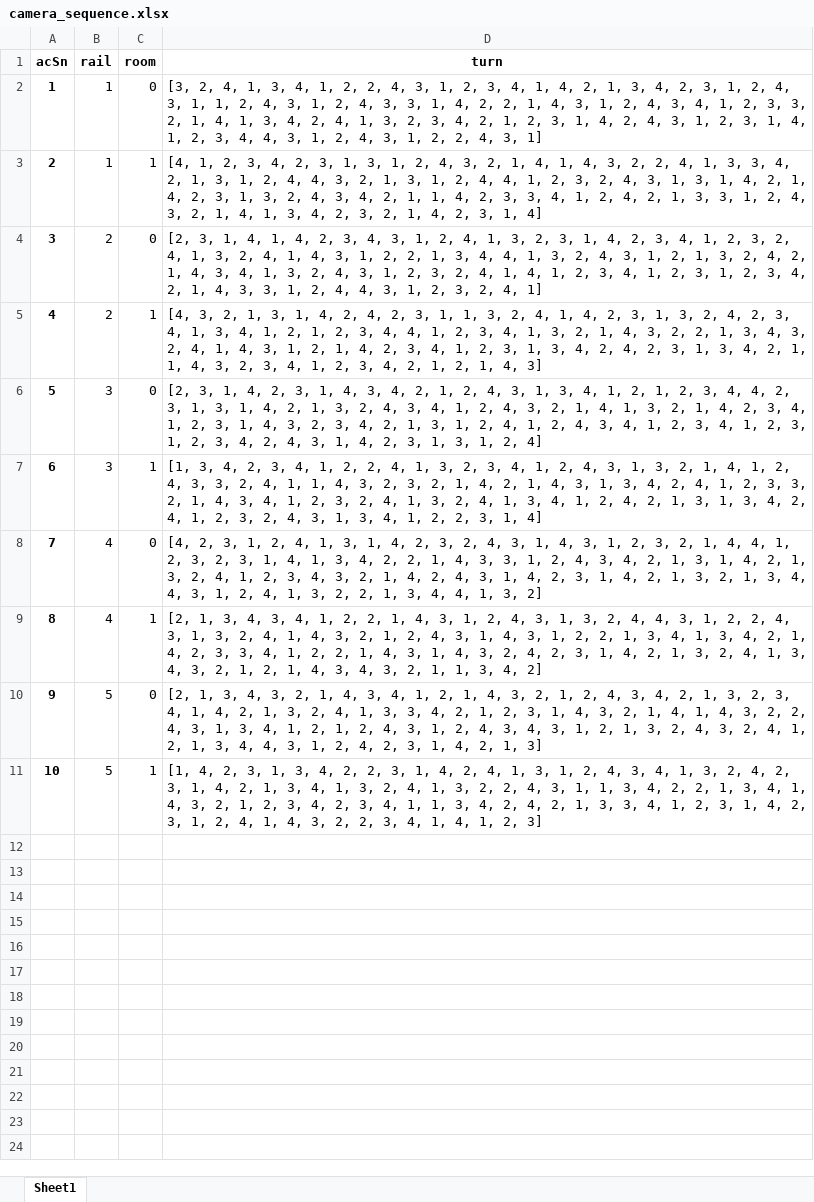
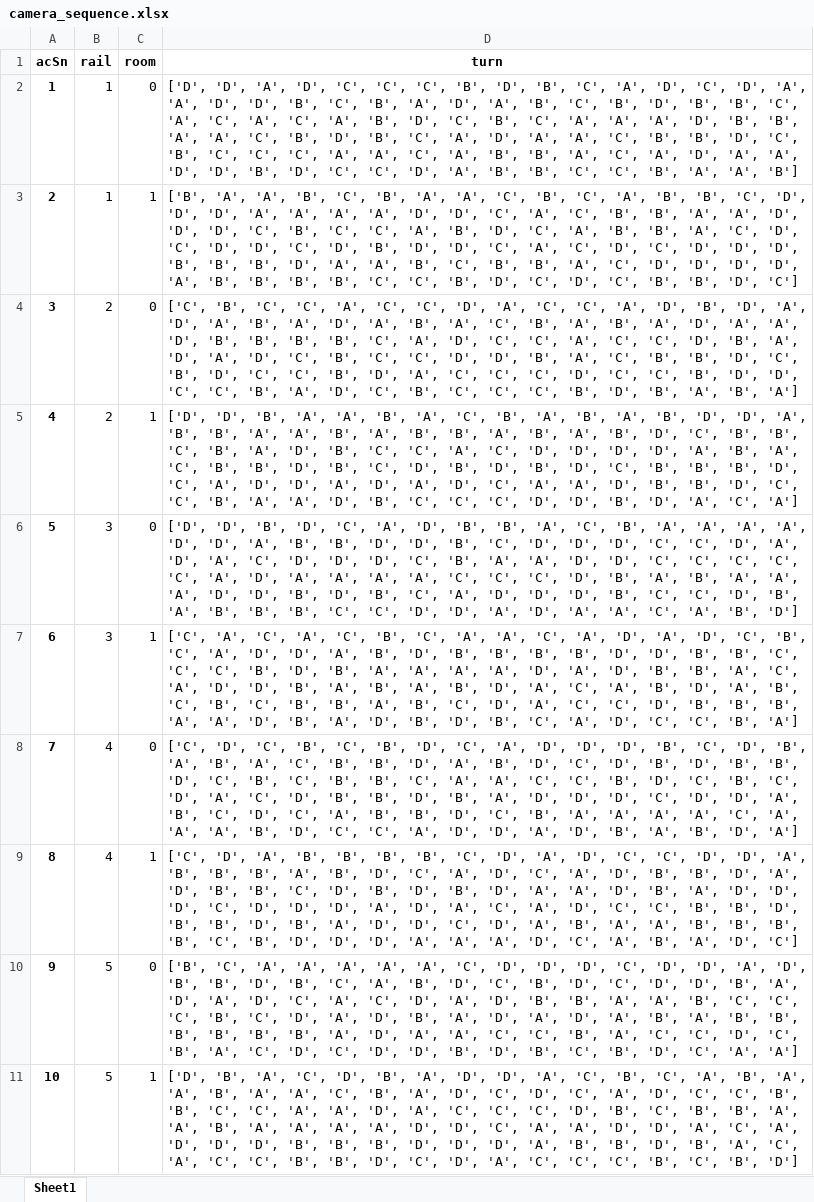
Before and after one commit to shengdong00/bee-box-cameras, an Excel workbook: camera_sequence.xlsx, sheet Sheet1, drawn as a sheet; values as stored, in another font and other column widths than the file's, no borders; the diff names each change by its address in the sheet, - before the commit and + after, or states it on an @@ line.

Commit message:
write turn control

```diff
--- a/camera_sequence.xlsx (sheet Sheet1)
+++ b/camera_sequence.xlsx (sheet Sheet1)
-D2 (turn): [3, 2, 4, 1, 3, 4, 1, 2, 2, 4, 3, 1, 2, 3, 4, 1, 4, 2, 1, 3, 4, 2, 3, 1, 2, 4, 3, 1, 1, 2, 4, 3, 1, 2, 4, 3, 3, 1, 4, 2, 2, 1, 4, 3, 1, 2, 4, 3, 4, 1, 2, 3, 3, 2, 1, 4, 1, 3, 4, 2, 4, 1, 3, 2, 3, 4, 2, 1, 2, 3, 1, 4, 2, 4, 3, 1, 2, 3, 1, 4, 1, 2, 3, 4, 4, 3, 1, 2, 4, 3, 1, 2, 2, 4, 3, 1]
+D2 (turn): ['D', 'D', 'A', 'D', 'C', 'C', 'C', 'B', 'D', 'B', 'C', 'A', 'D', 'C', 'D', 'A', 'A', 'D', 'D', 'B', 'C', 'B', 'A', 'D', 'A', 'B', 'C', 'B', 'D', 'B', 'B', 'C', 'A', 'C', 'A', 'C', 'A', 'B', 'D', 'C', 'B', 'C', 'A', 'A', 'A', 'D', 'B', 'B', 'A', 'A', 'C', 'B', 'D', 'B', 'C', 'A', 'D', 'A', 'A', 'C', 'B', 'B', 'D', 'C', 'B', 'C', 'C', 'C', 'A', 'A', 'C', 'A', 'B', 'B', 'A', 'C', 'A', 'D', 'A', 'A', 'D', 'D', 'B', 'D', 'C', 'C', 'D', 'A', 'B', 'B', 'C', 'C', 'B', 'A', 'A', 'B']
-D3 (turn): [4, 1, 2, 3, 4, 2, 3, 1, 3, 1, 2, 4, 3, 2, 1, 4, 1, 4, 3, 2, 2, 4, 1, 3, 3, 4, 2, 1, 3, 1, 2, 4, 4, 3, 2, 1, 3, 1, 2, 4, 4, 1, 2, 3, 2, 4, 3, 1, 3, 1, 4, 2, 1, 4, 2, 3, 1, 3, 2, 4, 3, 4, 2, 1, 1, 4, 2, 3, 3, 4, 1, 2, 4, 2, 1, 3, 3, 1, 2, 4, 3, 2, 1, 4, 1, 3, 4, 2, 3, 2, 1, 4, 2, 3, 1, 4]
+D3 (turn): ['B', 'A', 'A', 'B', 'C', 'B', 'A', 'A', 'C', 'B', 'C', 'A', 'B', 'B', 'C', 'D', 'D', 'D', 'A', 'A', 'A', 'A', 'D', 'D', 'C', 'A', 'C', 'B', 'B', 'A', 'A', 'D', 'D', 'D', 'C', 'B', 'C', 'C', 'A', 'B', 'D', 'C', 'A', 'B', 'B', 'A', 'C', 'D', 'C', 'D', 'D', 'C', 'D', 'B', 'D', 'D', 'C', 'A', 'C', 'D', 'C', 'D', 'D', 'D', 'B', 'B', 'B', 'D', 'A', 'A', 'B', 'C', 'B', 'B', 'A', 'C', 'D', 'D', 'D', 'D', 'A', 'B', 'B', 'B', 'B', 'C', 'C', 'B', 'D', 'C', 'D', 'C', 'B', 'B', 'D', 'C']
-D4 (turn): [2, 3, 1, 4, 1, 4, 2, 3, 4, 3, 1, 2, 4, 1, 3, 2, 3, 1, 4, 2, 3, 4, 1, 2, 3, 2, 4, 1, 3, 2, 4, 1, 4, 3, 1, 2, 2, 1, 3, 4, 4, 1, 3, 2, 4, 3, 1, 2, 1, 3, 2, 4, 2, 1, 4, 3, 4, 1, 3, 2, 4, 3, 1, 2, 3, 2, 4, 1, 4, 1, 2, 3, 4, 1, 2, 3, 1, 2, 3, 4, 2, 1, 4, 3, 3, 1, 2, 4, 4, 3, 1, 2, 3, 2, 4, 1]
+D4 (turn): ['C', 'B', 'C', 'C', 'A', 'C', 'C', 'D', 'A', 'C', 'C', 'A', 'D', 'B', 'D', 'A', 'D', 'A', 'B', 'A', 'D', 'A', 'B', 'A', 'C', 'B', 'A', 'B', 'A', 'D', 'A', 'A', 'D', 'B', 'B', 'B', 'B', 'C', 'A', 'D', 'C', 'C', 'A', 'C', 'C', 'D', 'B', 'A', 'D', 'A', 'D', 'C', 'B', 'C', 'C', 'D', 'D', 'B', 'A', 'C', 'B', 'B', 'D', 'C', 'B', 'D', 'C', 'C', 'B', 'D', 'A', 'C', 'C', 'C', 'D', 'C', 'C', 'B', 'D', 'D', 'C', 'C', 'B', 'A', 'D', 'C', 'B', 'C', 'C', 'C', 'B', 'D', 'B', 'A', 'B', 'A']
-D5 (turn): [4, 3, 2, 1, 3, 1, 4, 2, 4, 2, 3, 1, 1, 3, 2, 4, 1, 4, 2, 3, 1, 3, 2, 4, 2, 3, 4, 1, 3, 4, 1, 2, 1, 2, 3, 4, 4, 1, 2, 3, 4, 1, 3, 2, 1, 4, 3, 2, 2, 1, 3, 4, 3, 2, 4, 1, 4, 3, 1, 2, 1, 4, 2, 3, 4, 1, 2, 3, 1, 3, 4, 2, 4, 2, 3, 1, 3, 4, 2, 1, 1, 4, 3, 2, 3, 4, 1, 2, 3, 4, 2, 1, 2, 1, 4, 3]
+D5 (turn): ['D', 'D', 'B', 'A', 'A', 'B', 'A', 'C', 'B', 'A', 'B', 'A', 'B', 'D', 'D', 'A', 'B', 'B', 'A', 'A', 'B', 'A', 'B', 'B', 'A', 'B', 'A', 'B', 'D', 'C', 'B', 'B', 'C', 'B', 'A', 'D', 'B', 'C', 'C', 'A', 'C', 'D', 'D', 'D', 'D', 'A', 'B', 'A', 'C', 'B', 'B', 'D', 'B', 'C', 'D', 'B', 'D', 'B', 'D', 'C', 'B', 'B', 'B', 'D', 'C', 'A', 'D', 'D', 'A', 'D', 'A', 'D', 'C', 'A', 'A', 'D', 'B', 'B', 'D', 'C', 'C', 'B', 'A', 'A', 'D', 'B', 'C', 'C', 'C', 'D', 'D', 'B', 'D', 'A', 'C', 'A']
-D6 (turn): [2, 3, 1, 4, 2, 3, 1, 4, 3, 4, 2, 1, 2, 4, 3, 1, 3, 4, 1, 2, 1, 2, 3, 4, 4, 2, 3, 1, 3, 1, 4, 2, 1, 3, 2, 4, 3, 4, 1, 2, 4, 3, 2, 1, 4, 1, 3, 2, 1, 4, 2, 3, 4, 1, 2, 3, 1, 4, 3, 2, 3, 4, 2, 1, 3, 1, 2, 4, 1, 2, 4, 3, 4, 1, 2, 3, 4, 1, 2, 3, 1, 2, 3, 4, 2, 4, 3, 1, 4, 2, 3, 1, 3, 1, 2, 4]
+D6 (turn): ['D', 'D', 'B', 'D', 'C', 'A', 'D', 'B', 'B', 'A', 'C', 'B', 'A', 'A', 'A', 'A', 'D', 'D', 'A', 'B', 'B', 'D', 'D', 'B', 'C', 'D', 'D', 'D', 'C', 'C', 'D', 'A', 'D', 'A', 'C', 'D', 'D', 'D', 'C', 'B', 'A', 'A', 'D', 'D', 'C', 'C', 'C', 'C', 'C', 'A', 'D', 'A', 'A', 'A', 'A', 'C', 'C', 'C', 'D', 'B', 'A', 'B', 'A', 'A', 'A', 'D', 'D', 'B', 'D', 'B', 'C', 'A', 'D', 'D', 'D', 'B', 'C', 'C', 'D', 'B', 'A', 'B', 'B', 'B', 'C', 'C', 'D', 'D', 'A', 'D', 'A', 'A', 'C', 'A', 'B', 'D']
-D7 (turn): [1, 3, 4, 2, 3, 4, 1, 2, 2, 4, 1, 3, 2, 3, 4, 1, 2, 4, 3, 1, 3, 2, 1, 4, 1, 2, 4, 3, 3, 2, 4, 1, 1, 4, 3, 2, 3, 2, 1, 4, 2, 1, 4, 3, 1, 3, 4, 2, 4, 1, 2, 3, 3, 2, 1, 4, 3, 4, 1, 2, 3, 2, 4, 1, 3, 2, 4, 1, 3, 4, 1, 2, 4, 2, 1, 3, 1, 3, 4, 2, 4, 1, 2, 3, 2, 4, 3, 1, 3, 4, 1, 2, 2, 3, 1, 4]
+D7 (turn): ['C', 'A', 'C', 'A', 'C', 'B', 'C', 'A', 'A', 'C', 'A', 'D', 'A', 'D', 'C', 'B', 'C', 'A', 'D', 'D', 'A', 'B', 'D', 'B', 'B', 'B', 'B', 'D', 'D', 'B', 'B', 'C', 'C', 'C', 'B', 'D', 'B', 'A', 'A', 'A', 'A', 'D', 'A', 'D', 'B', 'B', 'A', 'C', 'A', 'D', 'D', 'B', 'A', 'B', 'A', 'B', 'D', 'A', 'C', 'A', 'B', 'D', 'A', 'B', 'C', 'B', 'C', 'B', 'B', 'A', 'B', 'C', 'D', 'A', 'C', 'C', 'D', 'B', 'B', 'B', 'A', 'A', 'D', 'B', 'A', 'D', 'B', 'D', 'B', 'C', 'A', 'D', 'C', 'C', 'B', 'A']
-D8 (turn): [4, 2, 3, 1, 2, 4, 1, 3, 1, 4, 2, 3, 2, 4, 3, 1, 4, 3, 1, 2, 3, 2, 1, 4, 4, 1, 2, 3, 2, 3, 1, 4, 1, 3, 4, 2, 2, 1, 4, 3, 3, 1, 2, 4, 3, 4, 2, 1, 3, 1, 4, 2, 1, 3, 2, 4, 1, 2, 3, 4, 3, 2, 1, 4, 2, 4, 3, 1, 4, 2, 3, 1, 4, 2, 1, 3, 2, 1, 3, 4, 4, 3, 1, 2, 4, 1, 3, 2, 2, 1, 3, 4, 4, 1, 3, 2]
+D8 (turn): ['C', 'D', 'C', 'B', 'C', 'B', 'D', 'C', 'A', 'D', 'D', 'D', 'B', 'C', 'D', 'B', 'A', 'B', 'A', 'C', 'B', 'B', 'D', 'A', 'B', 'D', 'C', 'D', 'B', 'D', 'B', 'B', 'D', 'C', 'B', 'C', 'B', 'B', 'C', 'A', 'A', 'C', 'C', 'B', 'D', 'C', 'B', 'C', 'D', 'A', 'C', 'D', 'B', 'B', 'D', 'B', 'A', 'D', 'D', 'D', 'C', 'D', 'D', 'A', 'B', 'C', 'D', 'C', 'A', 'B', 'B', 'D', 'C', 'B', 'A', 'A', 'A', 'A', 'C', 'A', 'A', 'A', 'B', 'D', 'C', 'C', 'A', 'D', 'D', 'A', 'D', 'B', 'A', 'B', 'D', 'A']
-D9 (turn): [2, 1, 3, 4, 3, 4, 1, 2, 2, 1, 4, 3, 1, 2, 4, 3, 1, 3, 2, 4, 4, 3, 1, 2, 2, 4, 3, 1, 3, 2, 4, 1, 4, 3, 2, 1, 2, 4, 3, 1, 4, 3, 1, 2, 2, 1, 3, 4, 1, 3, 4, 2, 1, 4, 2, 3, 3, 4, 1, 2, 2, 1, 4, 3, 1, 4, 3, 2, 4, 2, 3, 1, 4, 2, 1, 3, 2, 4, 1, 3, 4, 3, 2, 1, 2, 1, 4, 3, 4, 3, 2, 1, 1, 3, 4, 2]
+D9 (turn): ['C', 'D', 'A', 'B', 'B', 'B', 'B', 'C', 'D', 'A', 'D', 'C', 'C', 'D', 'D', 'A', 'B', 'B', 'B', 'A', 'B', 'D', 'C', 'A', 'D', 'C', 'A', 'D', 'B', 'B', 'D', 'A', 'D', 'B', 'B', 'C', 'D', 'B', 'D', 'B', 'D', 'A', 'A', 'D', 'B', 'A', 'D', 'D', 'D', 'C', 'D', 'D', 'D', 'A', 'D', 'A', 'C', 'A', 'D', 'C', 'C', 'B', 'B', 'D', 'B', 'B', 'D', 'B', 'A', 'D', 'D', 'C', 'D', 'A', 'B', 'A', 'A', 'B', 'B', 'B', 'B', 'C', 'B', 'D', 'D', 'D', 'A', 'A', 'A', 'D', 'C', 'A', 'B', 'A', 'D', 'C']
-D10 (turn): [2, 1, 3, 4, 3, 2, 1, 4, 3, 4, 1, 2, 1, 4, 3, 2, 1, 2, 4, 3, 4, 2, 1, 3, 2, 3, 4, 1, 4, 2, 1, 3, 2, 4, 1, 3, 3, 4, 2, 1, 2, 3, 1, 4, 3, 2, 1, 4, 1, 4, 3, 2, 2, 4, 3, 1, 3, 4, 1, 2, 1, 2, 4, 3, 1, 2, 4, 3, 4, 3, 1, 2, 1, 3, 2, 4, 3, 2, 4, 1, 2, 1, 3, 4, 4, 3, 1, 2, 4, 2, 3, 1, 4, 2, 1, 3]
+D10 (turn): ['B', 'C', 'A', 'A', 'A', 'A', 'A', 'C', 'D', 'D', 'D', 'C', 'D', 'D', 'A', 'D', 'B', 'B', 'D', 'B', 'C', 'A', 'B', 'D', 'C', 'B', 'D', 'C', 'D', 'D', 'B', 'A', 'D', 'A', 'D', 'C', 'A', 'C', 'D', 'A', 'D', 'B', 'B', 'A', 'A', 'B', 'C', 'C', 'C', 'B', 'C', 'D', 'A', 'D', 'B', 'A', 'D', 'A', 'D', 'A', 'B', 'A', 'B', 'B', 'B', 'B', 'B', 'B', 'A', 'D', 'A', 'A', 'C', 'C', 'B', 'A', 'C', 'C', 'D', 'C', 'B', 'A', 'C', 'D', 'C', 'D', 'D', 'B', 'D', 'B', 'C', 'B', 'D', 'C', 'A', 'A']
-D11 (turn): [1, 4, 2, 3, 1, 3, 4, 2, 2, 3, 1, 4, 2, 4, 1, 3, 1, 2, 4, 3, 4, 1, 3, 2, 4, 2, 3, 1, 4, 2, 1, 3, 4, 1, 3, 2, 4, 1, 3, 2, 2, 4, 3, 1, 1, 3, 4, 2, 2, 1, 3, 4, 1, 4, 3, 2, 1, 2, 3, 4, 2, 3, 4, 1, 1, 3, 4, 2, 4, 2, 1, 3, 3, 4, 1, 2, 3, 1, 4, 2, 3, 1, 2, 4, 1, 4, 3, 2, 2, 3, 4, 1, 4, 1, 2, 3]
+D11 (turn): ['D', 'B', 'A', 'C', 'D', 'B', 'A', 'D', 'D', 'A', 'C', 'B', 'C', 'A', 'B', 'A', 'A', 'B', 'A', 'A', 'C', 'B', 'A', 'D', 'C', 'D', 'C', 'A', 'D', 'C', 'C', 'B', 'B', 'C', 'C', 'A', 'A', 'D', 'A', 'C', 'C', 'C', 'D', 'B', 'C', 'B', 'B', 'A', 'A', 'B', 'A', 'A', 'A', 'A', 'D', 'D', 'C', 'A', 'A', 'D', 'D', 'A', 'C', 'A', 'D', 'D', 'D', 'B', 'B', 'B', 'D', 'D', 'D', 'A', 'B', 'B', 'D', 'B', 'A', 'C', 'A', 'C', 'C', 'B', 'B', 'D', 'C', 'D', 'A', 'C', 'C', 'C', 'B', 'C', 'B', 'D']
```
Also changed, not shown: 3 other files.
